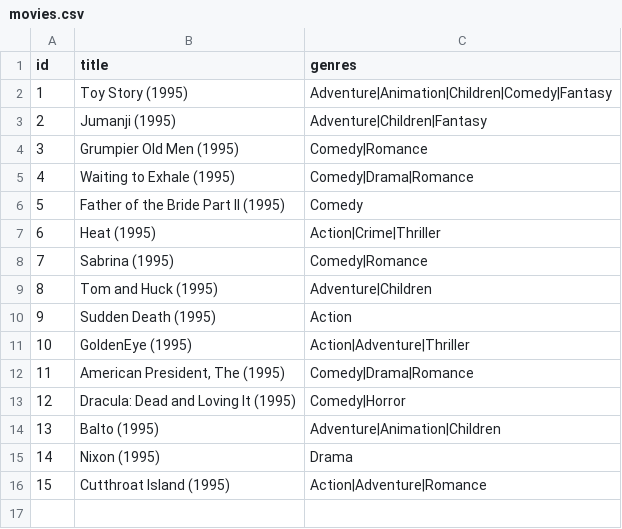
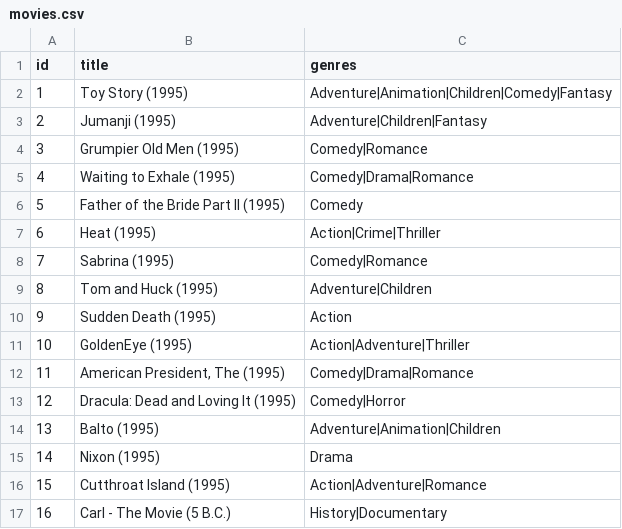
Before and after one commit to Jcdiem/WCTC-MovieLibraryOO, a CSV file: movies.csv, drawn as a sheet; the diff names each change by its address in the sheet, - before the commit and + after, or states it on an @@ line.

```diff
--- a/movies.csv
+++ b/movies.csv
+row 17: 16 | Carl - The Movie (5 B.C.) | History|Documentary
```
Also changed, not shown: videos.csv, 8 other files.
